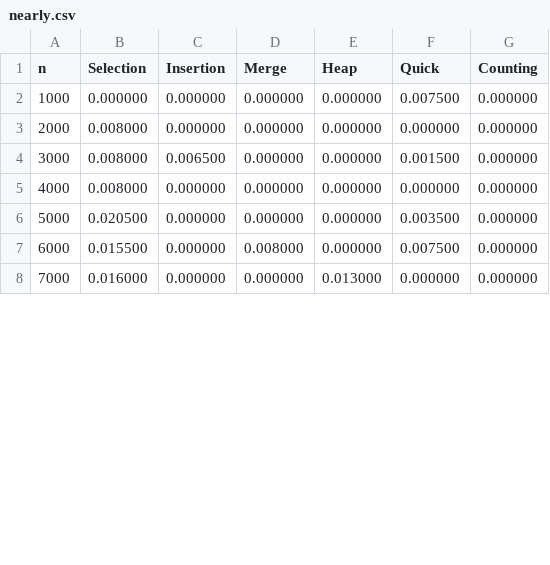
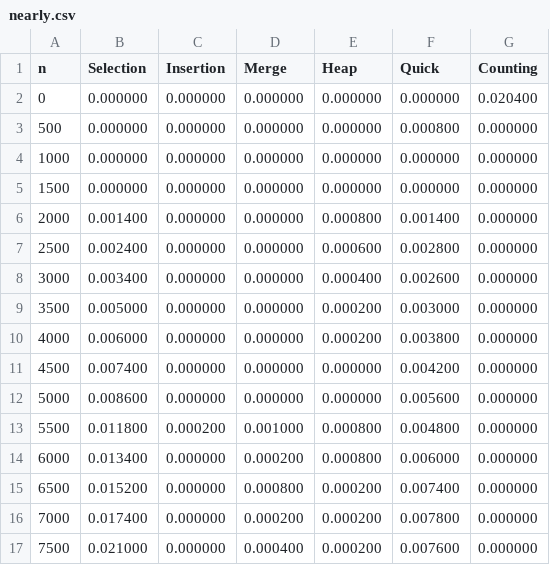
Before and after one commit to oliveiraeverton/implex, a CSV file: nearly.csv, drawn as a sheet; only a part is shown; the diff covers the shown part only.

```diff
--- a/nearly.csv
+++ b/nearly.csv
@@ -1,8 +1,17 @@
 n,Selection,Insertion,Merge,Heap,Quick,Counting
-1000,0.000000,0.000000,0.000000,0.000000,0.007500,0.000000
-2000,0.008000,0.000000,0.000000,0.000000,0.000000,0.000000
-3000,0.008000,0.006500,0.000000,0.000000,0.001500,0.000000
-4000,0.008000,0.000000,0.000000,0.000000,0.000000,0.000000
-5000,0.020500,0.000000,0.000000,0.000000,0.003500,0.000000
-6000,0.015500,0.000000,0.008000,0.000000,0.007500,0.000000
-7000,0.016000,0.000000,0.000000,0.013000,0.000000,0.000000
+0,0.000000,0.000000,0.000000,0.000000,0.000000,0.020400
+500,0.000000,0.000000,0.000000,0.000000,0.000800,0.000000
+1000,0.000000,0.000000,0.000000,0.000000,0.000000,0.000000
+1500,0.000000,0.000000,0.000000,0.000000,0.000000,0.000000
+2000,0.001400,0.000000,0.000000,0.000800,0.001400,0.000000
+2500,0.002400,0.000000,0.000000,0.000600,0.002800,0.000000
+3000,0.003400,0.000000,0.000000,0.000400,0.002600,0.000000
+3500,0.005000,0.000000,0.000000,0.000200,0.003000,0.000000
+4000,0.006000,0.000000,0.000000,0.000200,0.003800,0.000000
+4500,0.007400,0.000000,0.000000,0.000000,0.004200,0.000000
+5000,0.008600,0.000000,0.000000,0.000000,0.005600,0.000000
+5500,0.011800,0.000200,0.001000,0.000800,0.004800,0.000000
+6000,0.013400,0.000000,0.000200,0.000800,0.006000,0.000000
+6500,0.015200,0.000000,0.000800,0.000200,0.007400,0.000000
+7000,0.017400,0.000000,0.000200,0.000200,0.007800,0.000000
+7500,0.021000,0.000000,0.000400,0.000200,0.007600,0.000000
```
Also changed, not shown: 2 added rows, 10 removed rows and 12 edited cells elsewhere in this file, random.csv, reverse.csv, 3 other files.
